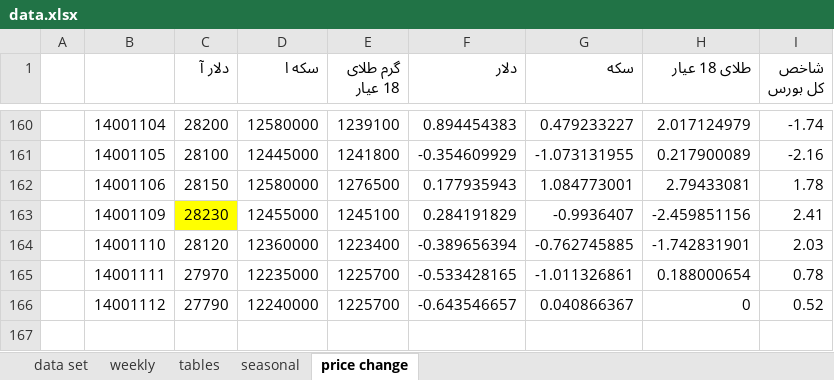
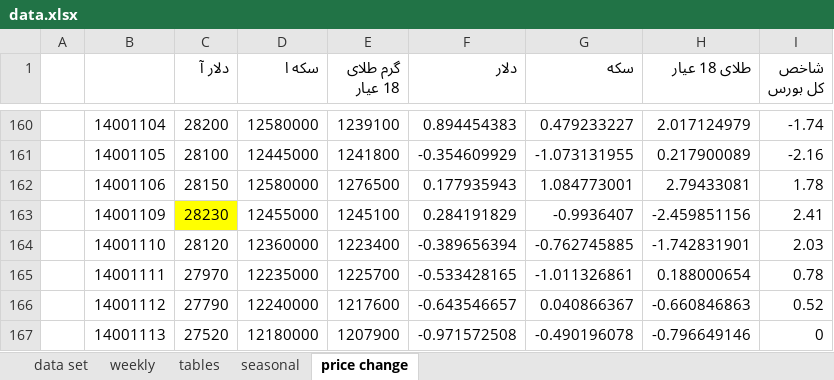
Before and after one commit to moeinmir/dendataset, an Excel workbook: data.xlsx, sheet price change, drawn as a sheet; only a part is shown, gaps mark what is left out; values as stored, in another font and other column widths than the file's, no borders; charts and pictures not drawn; the diff names each change by its address in the sheet, - before the commit and + after, or states it on an @@ line.

```diff
--- a/data.xlsx (sheet price change)
+++ b/data.xlsx (sheet price change)
-E166 (گرم طلای 18 عیار): 1225700
+E166 (گرم طلای 18 عیار): 1217600
-H166 (طلای 18 عیار): 0
+H166 (طلای 18 عیار): -0.660846863
+row 167:  | 14001113 | 27520 | 12180000 | 1207900 | -0.971572508 | -0.490196078 | -0.796649146 | 0
```
Also changed, not shown: sheet data set, sheet tables, charts or pictures, format.xlsx, 1 other file.
